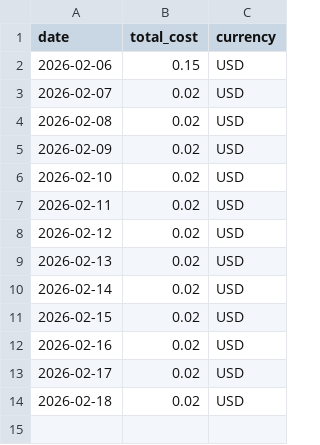
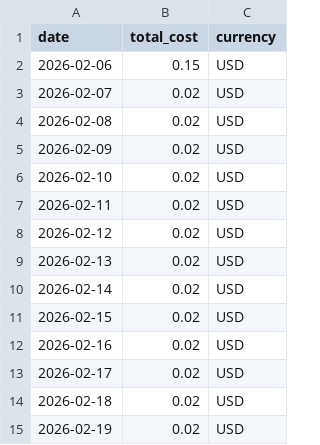
Before and after one commit to Marwaa-m/aws-daily-platform-report, a CSV file: reports/aws-cost-daily.csv, drawn as a sheet.

Commit message:
chore: daily aws report (cost + terraform + trivy)

```diff
--- a/reports/aws-cost-daily.csv
+++ b/reports/aws-cost-daily.csv
@@ -14 +14,2 @@ date,total_cost,currency
 2026-02-18,0.02,USD
+2026-02-19,0.02,USD
```
Also changed, not shown: 3 other files.
